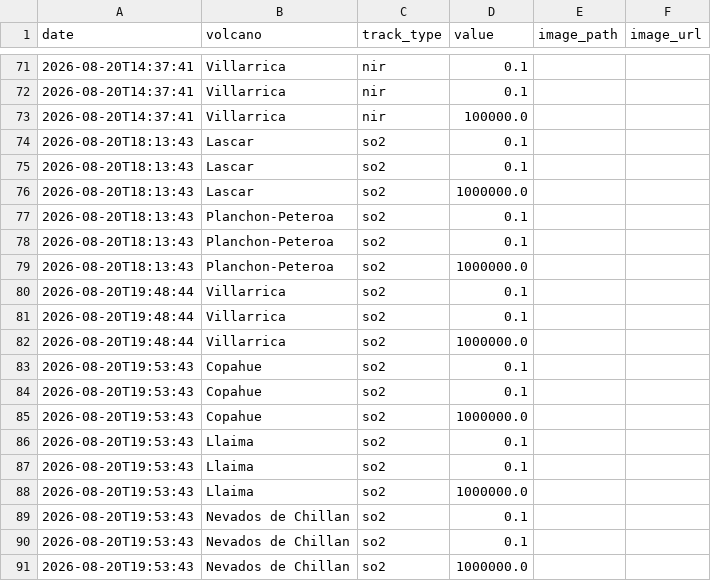
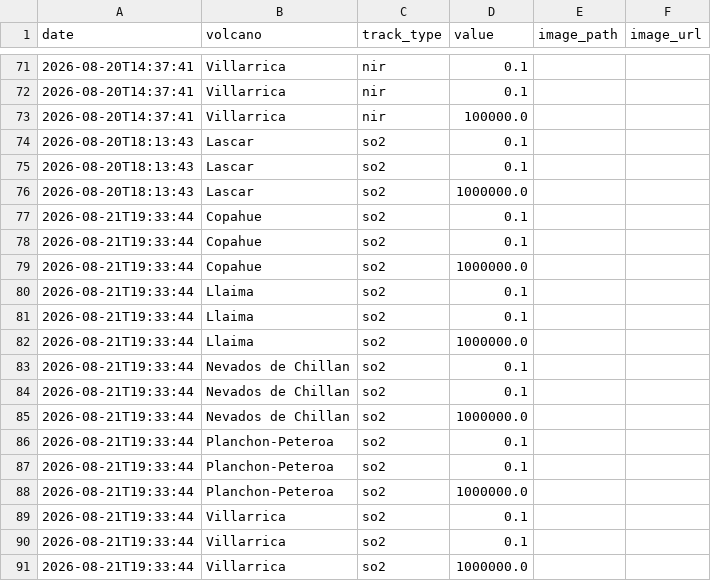
Before and after one commit to MendozaVolcanic/MOUNTS-Chile, a CSV file: csv/events.csv, drawn as a sheet; only a part is shown, gaps mark what is left out.

```diff
--- a/csv/events.csv
+++ b/csv/events.csv
@@ -76,16 +76,16 @@ date,volcano,track_type,value,image_path,image_url
 2026-08-20T18:13:43,Lascar,so2,1000000.0,,
-2026-08-20T18:13:43,Planchon-Peteroa,so2,0.1,,
-2026-08-20T18:13:43,Planchon-Peteroa,so2,0.1,,
-2026-08-20T18:13:43,Planchon-Peteroa,so2,1000000.0,,
-2026-08-20T19:48:44,Villarrica,so2,0.1,,
-2026-08-20T19:48:44,Villarrica,so2,0.1,,
-2026-08-20T19:48:44,Villarrica,so2,1000000.0,,
-2026-08-20T19:53:43,Copahue,so2,0.1,,
-2026-08-20T19:53:43,Copahue,so2,0.1,,
-2026-08-20T19:53:43,Copahue,so2,1000000.0,,
-2026-08-20T19:53:43,Llaima,so2,0.1,,
-2026-08-20T19:53:43,Llaima,so2,0.1,,
-2026-08-20T19:53:43,Llaima,so2,1000000.0,,
-2026-08-20T19:53:43,Nevados de Chillan,so2,0.1,,
-2026-08-20T19:53:43,Nevados de Chillan,so2,0.1,,
-2026-08-20T19:53:43,Nevados de Chillan,so2,1000000.0,,
+2026-08-21T19:33:44,Copahue,so2,0.1,,
+2026-08-21T19:33:44,Copahue,so2,0.1,,
+2026-08-21T19:33:44,Copahue,so2,1000000.0,,
+2026-08-21T19:33:44,Llaima,so2,0.1,,
+2026-08-21T19:33:44,Llaima,so2,0.1,,
+2026-08-21T19:33:44,Llaima,so2,1000000.0,,
+2026-08-21T19:33:44,Nevados de Chillan,so2,0.1,,
+2026-08-21T19:33:44,Nevados de Chillan,so2,0.1,,
+2026-08-21T19:33:44,Nevados de Chillan,so2,1000000.0,,
+2026-08-21T19:33:44,Planchon-Peteroa,so2,0.1,,
+2026-08-21T19:33:44,Planchon-Peteroa,so2,0.1,,
+2026-08-21T19:33:44,Planchon-Peteroa,so2,1000000.0,,
+2026-08-21T19:33:44,Villarrica,so2,0.1,,
+2026-08-21T19:33:44,Villarrica,so2,0.1,,
+2026-08-21T19:33:44,Villarrica,so2,1000000.0,,
```
Also changed, not shown: csv/copahue_so2_mass.csv, csv/llaima_so2_mass.csv, 33 other files.
